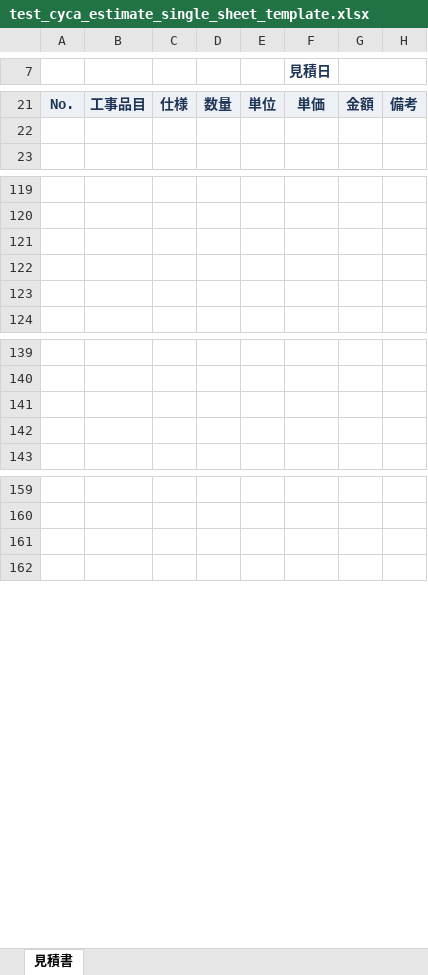
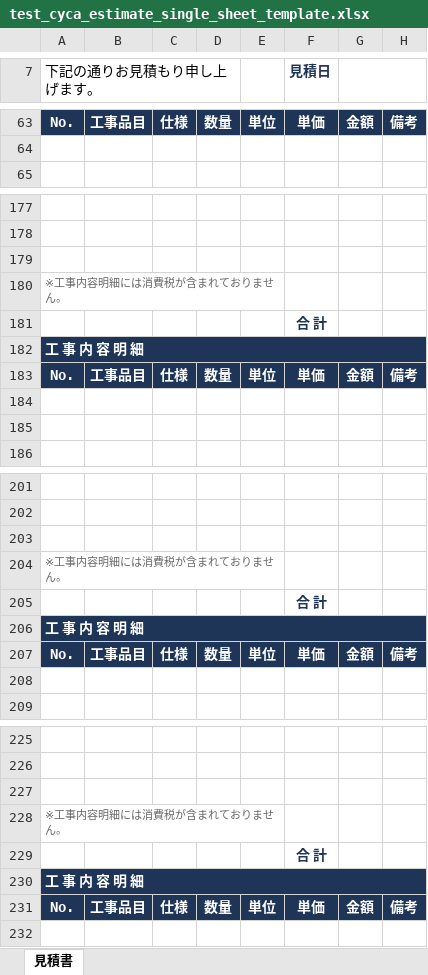
Before and after one commit to cycakensetsu/cyca-smart-link, an Excel workbook: templates/test_cyca_estimate_single_sheet_template.xlsx, sheet 見積書, drawn as a sheet; only a part is shown, gaps mark what is left out; values as stored, in another font and other column widths than the file's, no borders; charts and pictures not drawn; addresses are those after the commit; the diff covers the shown part only; the diff names each change by its address in the sheet, - before the commit and + after, or states it on an @@ line.

```diff
--- a/templates/test_cyca_estimate_single_sheet_template.xlsx (sheet 見積書)
+++ b/templates/test_cyca_estimate_single_sheet_template.xlsx (sheet 見積書)
-A7: (empty)
+A7: 下記の通りお見積もり申し上げます。
+A7:D7 merged
@@ A63:H63 fill: #EDF1F6 → #1F3557, text colour: #1F3557 → #FFFFFF @@
+row 180: ※工事内容明細には消費税が含まれておりません。
+row 181:  |  |  |  |  | 合 計
+row 182: 工 事 内 容 明 細
+row 183: No. | 工事品目 | 仕様 | 数量 | 単位 | 単価 | 金額 | 備考
+row 204: ※工事内容明細には消費税が含まれておりません。
+row 205:  |  |  |  |  | 合 計
+row 206: 工 事 内 容 明 細
+row 207: No. | 工事品目 | 仕様 | 数量 | 単位 | 単価 | 金額 | 備考
+row 228: ※工事内容明細には消費税が含まれておりません。
+row 229:  |  |  |  |  | 合 計
+row 230: 工 事 内 容 明 細
+row 231: No. | 工事品目 | 仕様 | 数量 | 単位 | 単価 | 金額 | 備考
```
Also changed, not shown: 62 added rows, 3 removed rows, 5 moved rows, 2 edited cells, cell formats and merged cells elsewhere in this sheet, charts or pictures, 4 other files.
